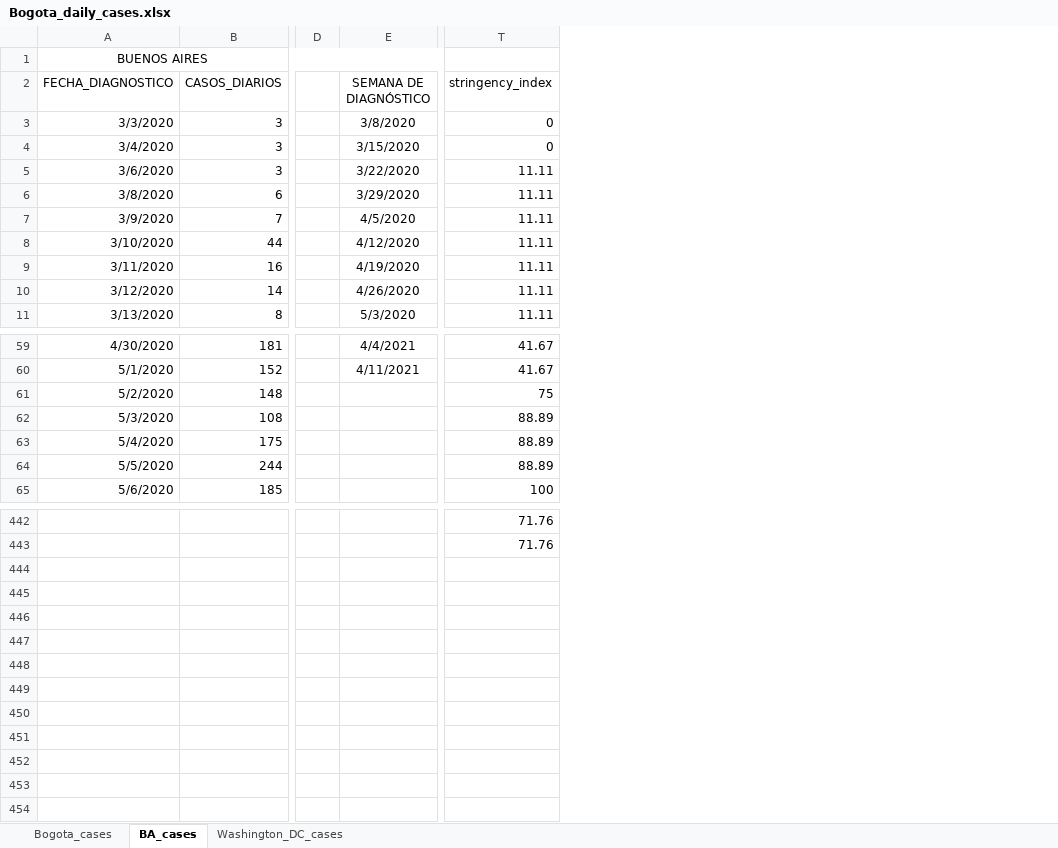
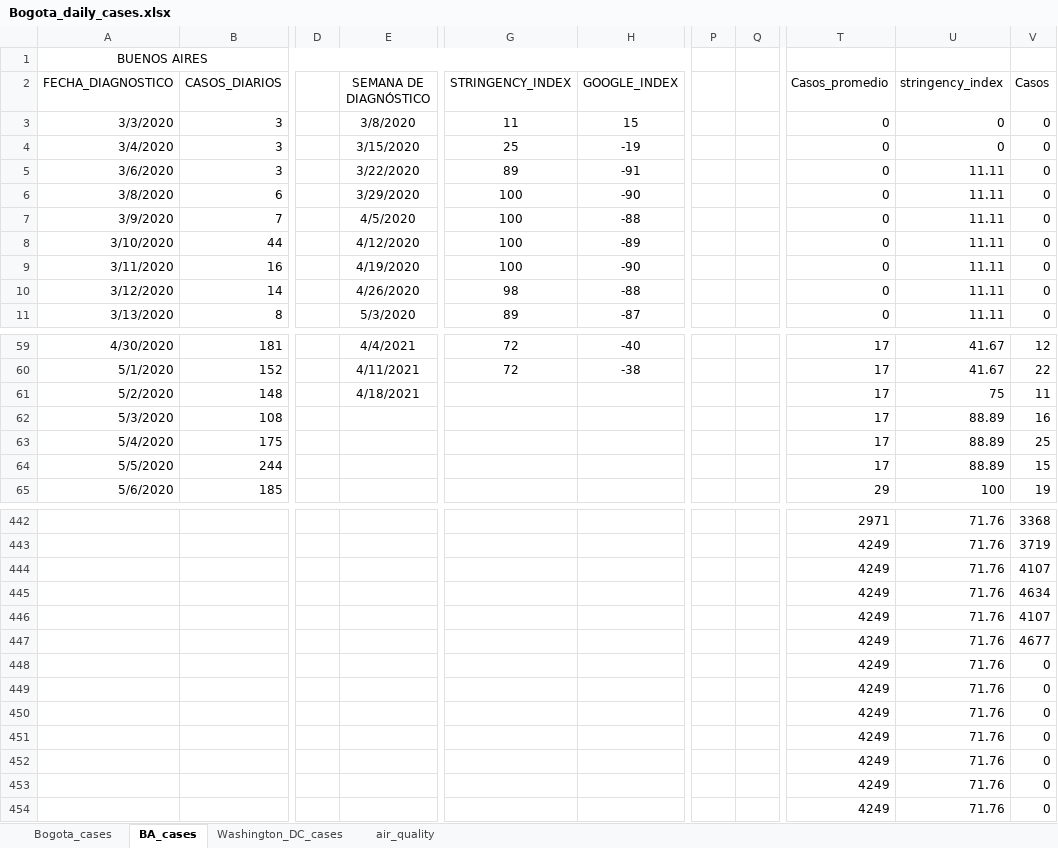
Before and after one commit to carlosfpardo/covid-transport, an Excel workbook: Bogota_daily_cases.xlsx, sheet BA_cases, drawn as a sheet; only a part is shown, gaps mark what is left out; values as stored, in another font and other column widths than the file's, no borders; charts and pictures not drawn; addresses are those after the commit; the diff names each change by its address in the sheet, - before the commit and + after, or states it on an @@ line.

Commit message:
Update Bogota_daily_cases.xlsx

```diff
--- a/Bogota_daily_cases.xlsx (sheet BA_cases)
+++ b/Bogota_daily_cases.xlsx (sheet BA_cases)
+sheet tab: air_quality
+column G (STRINGENCY_INDEX), rows 3-11: 11 | 25 | 89 | 100 | 100 | 100 | 100 | 98 | 89; rows 59-60: 72 | 72
+column H (GOOGLE_INDEX), rows 3-11: 15 | -19 | -91 | -90 | -88 | -89 | -90 | -88 | -87; rows 59-60: -40 | -38
@@ column P unhidden, empty @@
@@ column Q unhidden, empty @@
+column T (Casos_promedio), rows 3-11: all 0; rows 59-65: 17 | 17 | 17 | 17 | 17 | 17 | 29; rows 442-454: 2971 | 4249 | 4249 | 4249 | 4249 | 4249 | 4249 | 4249 | 4249 | 4249 | 4249 | 4249 | 4249
+column V (Casos), rows 3-11: all 0; rows 59-65: 12 | 22 | 11 | 16 | 25 | 15 | 19; rows 442-454: 3368 | 3719 | 4107 | 4634 | 4107 | 4677 | 0 | 0 | 0 | 0 | 0 | 0 | 0
-E61 (SEMANA DE DIAGNÓSTICO): (empty)
+E61 (SEMANA DE DIAGNÓSTICO): 4/18/2021
-U444:U454 (stringency_index): (empty)
+U444:U454 (stringency_index): 71.76
```
Also changed, not shown: sheet Washington_DC_cases, sheet Bogota_cases, hidden cells, charts or pictures.
